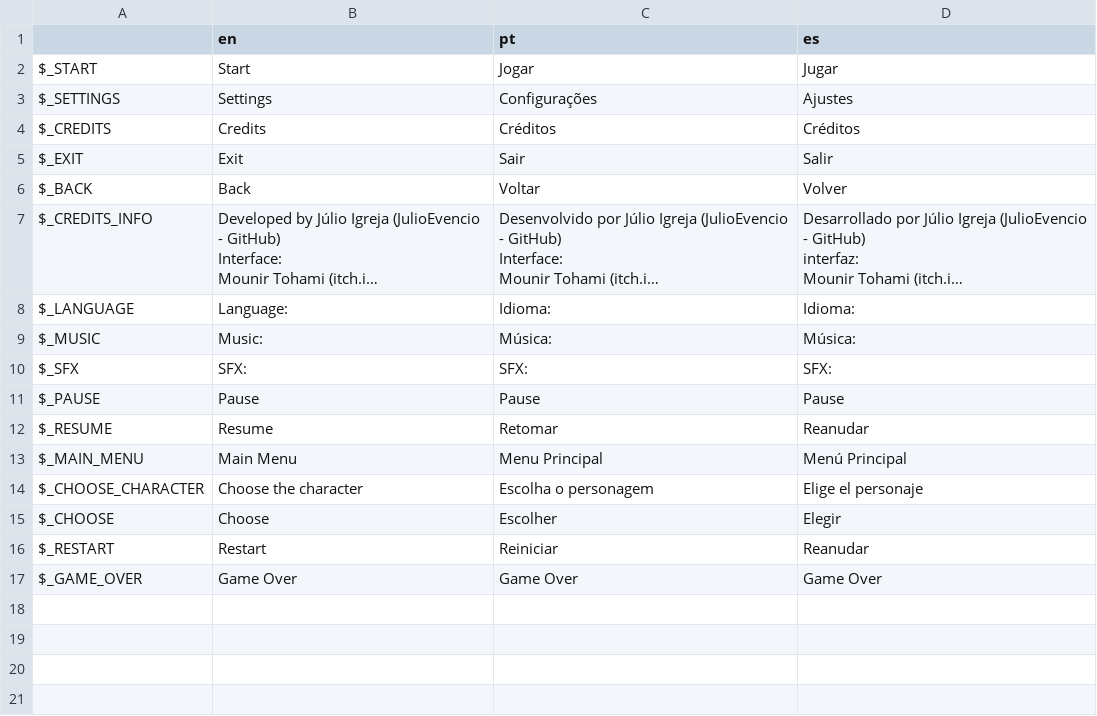
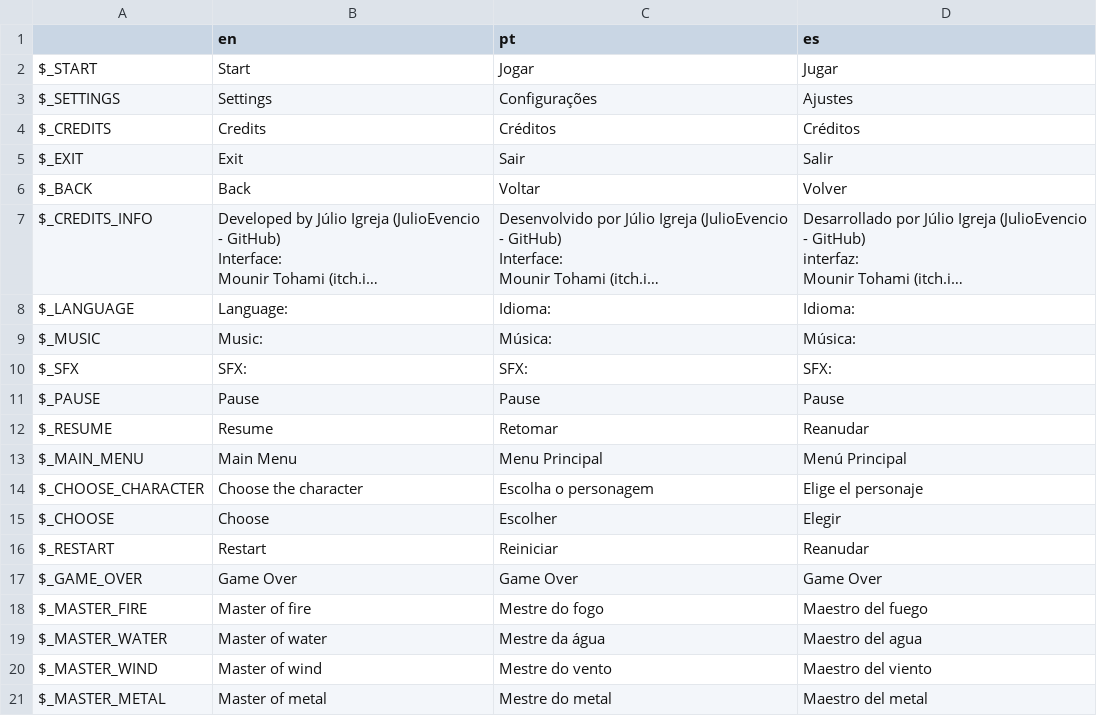
Before and after one commit to JulioEvencio/roguelike-elemental, a CSV file: Roguelike Elemental/translations/roguelike_elemental.csv, drawn as a sheet; long unchanged cells end in …; the diff names each change by its address in the sheet, - before the commit and + after, or states it on an @@ line.

Commit message:
update: translations

```diff
--- a/Roguelike Elemental/translations/roguelike_elemental.csv
+++ b/Roguelike Elemental/translations/roguelike_elemental.csv
+row 18: $_MASTER_FIRE | Master of fire | Mestre do fogo | Maestro del fuego
+row 19: $_MASTER_WATER | Master of water | Mestre da água | Maestro del agua
+row 20: $_MASTER_WIND | Master of wind | Mestre do vento | Maestro del viento
+row 21: $_MASTER_METAL | Master of metal | Mestre do metal | Maestro del metal
```
Also changed, not shown: 5 other files.
